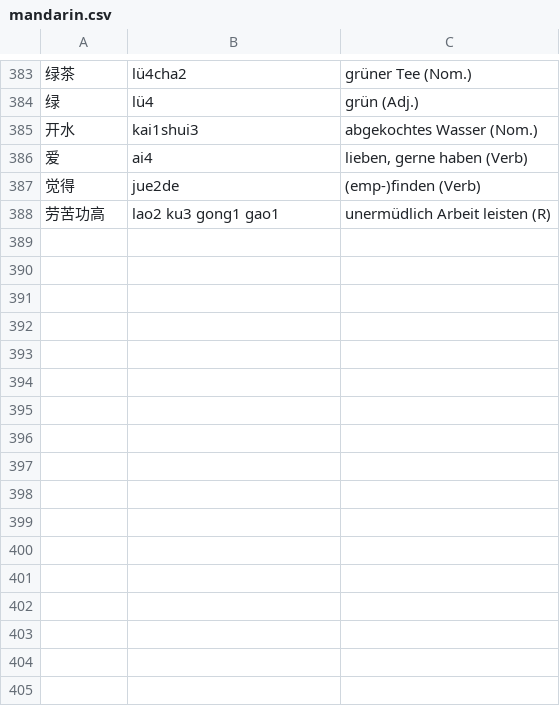
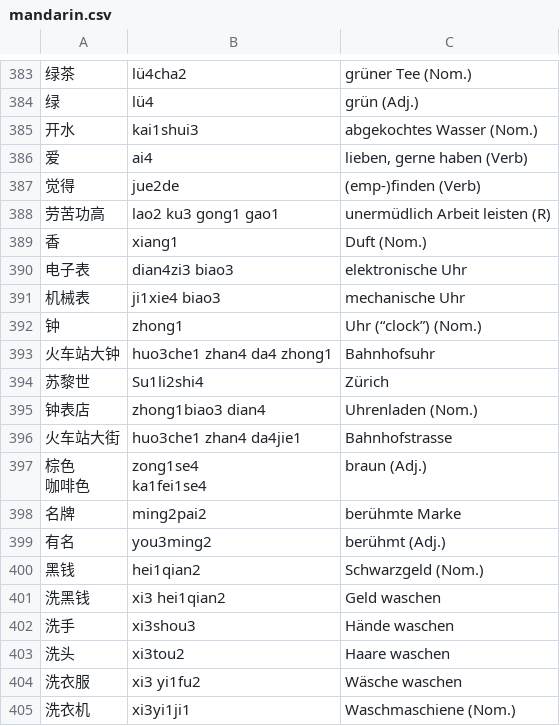
Before and after one commit to arminha/zhongwen-anki, a CSV file: data/mandarin.csv, drawn as a sheet; only a part is shown, gaps mark what is left out; ↵ is a line break in a cell; the diff names each change by its address in the sheet, - before the commit and + after, or states it on an @@ line.

```diff
--- a/data/mandarin.csv
+++ b/data/mandarin.csv
+row 389: 香 | xiang1 | Duft (Nom.)
+row 390: 电子表 | dian4zi3 biao3 | elektronische Uhr
+row 391: 机械表 | ji1xie4 biao3 | mechanische Uhr
+row 392: 钟 | zhong1 | Uhr (“clock”) (Nom.)
+row 393: 火车站大钟 | huo3che1 zhan4 da4 zhong1 | Bahnhofsuhr
+row 394: 苏黎世 | Su1li2shi4 | Zürich
+row 395: 钟表店 | zhong1biao3 dian4 | Uhrenladen (Nom.)
+row 396: 火车站大街 | huo3che1 zhan4 da4jie1 | Bahnhofstrasse
+row 397: 棕色 ↵ 咖啡色 | zong1se4 ↵ ka1fei1se4 | braun (Adj.)
+row 398: 名牌 | ming2pai2 | berühmte Marke
+row 399: 有名 | you3ming2 | berühmt (Adj.)
+row 400: 黑钱 | hei1qian2 | Schwarzgeld (Nom.)
+row 401: 洗黑钱 | xi3 hei1qian2 | Geld waschen
+row 402: 洗手 | xi3shou3 | Hände waschen
+row 403: 洗头 | xi3tou2 | Haare waschen
+row 404: 洗衣服 | xi3 yi1fu2 | Wäsche waschen
+row 405: 洗衣机 | xi3yi1ji1 | Waschmaschiene (Nom.)
```
Also changed, not shown: data/mandarin.output.csv.
